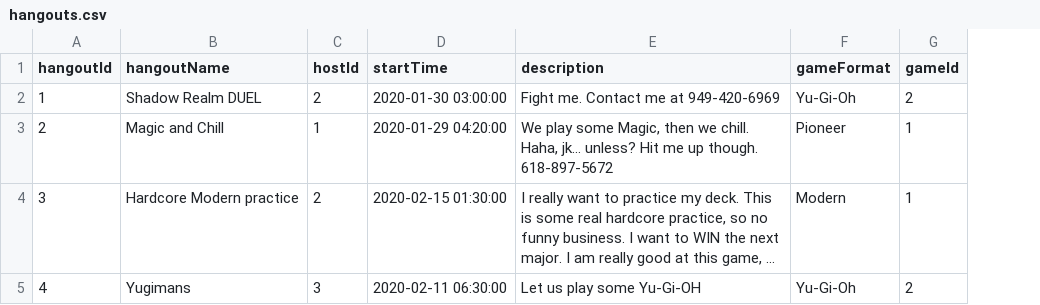
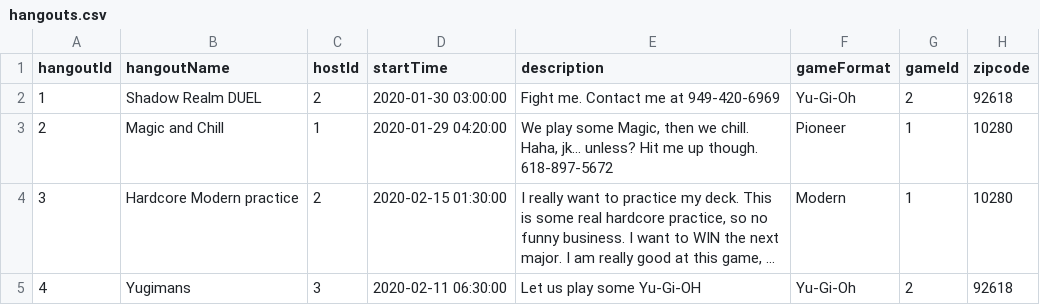
Before and after one commit to AndrewLo42/shadow-realmer, a CSV file: hangouts.csv, drawn as a sheet; long unchanged cells end in …; the diff names each change by its address in the sheet, - before the commit and + after, or states it on an @@ line.

Commit message:
csv

```diff
--- a/hangouts.csv
+++ b/hangouts.csv
+column H (zipcode), rows 2-5: 92618 | 10280 | 10280 | 92618
```
